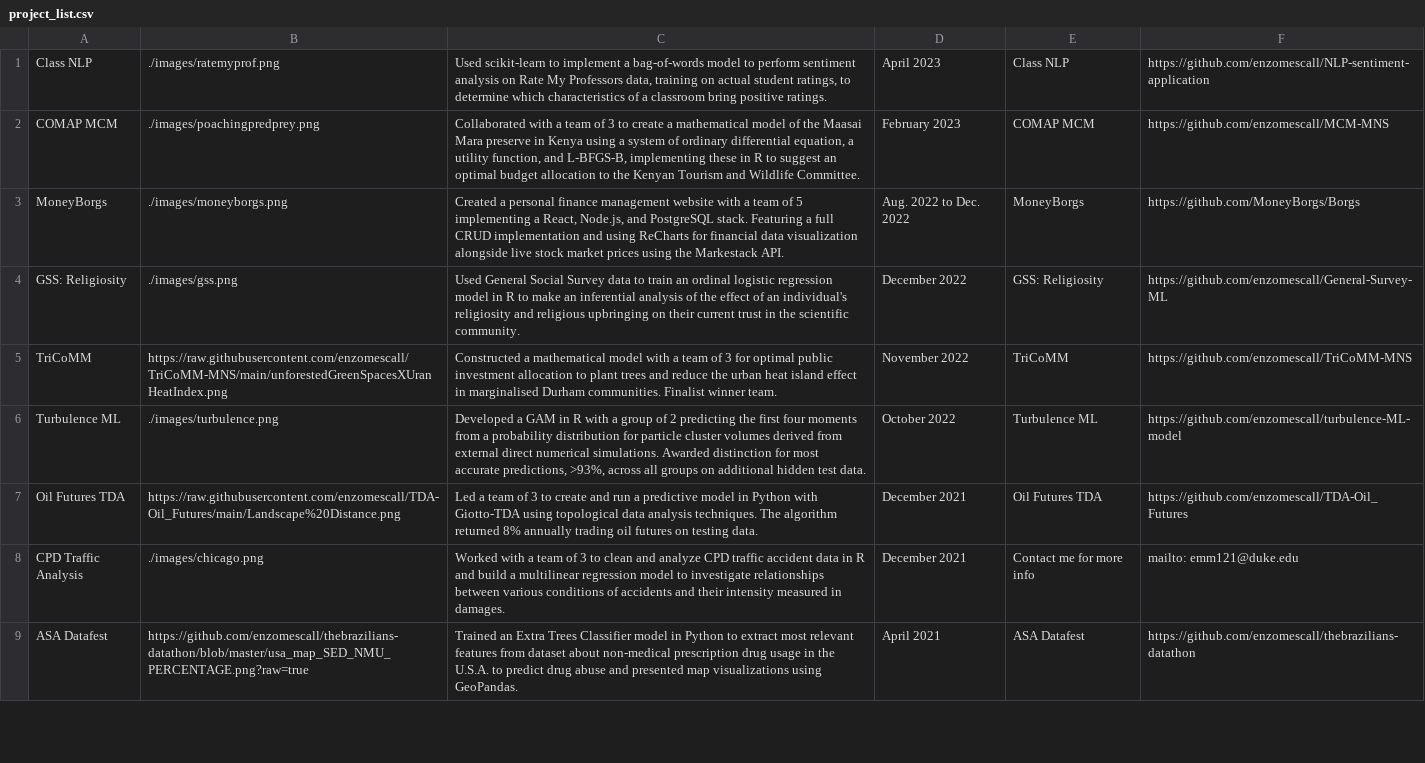
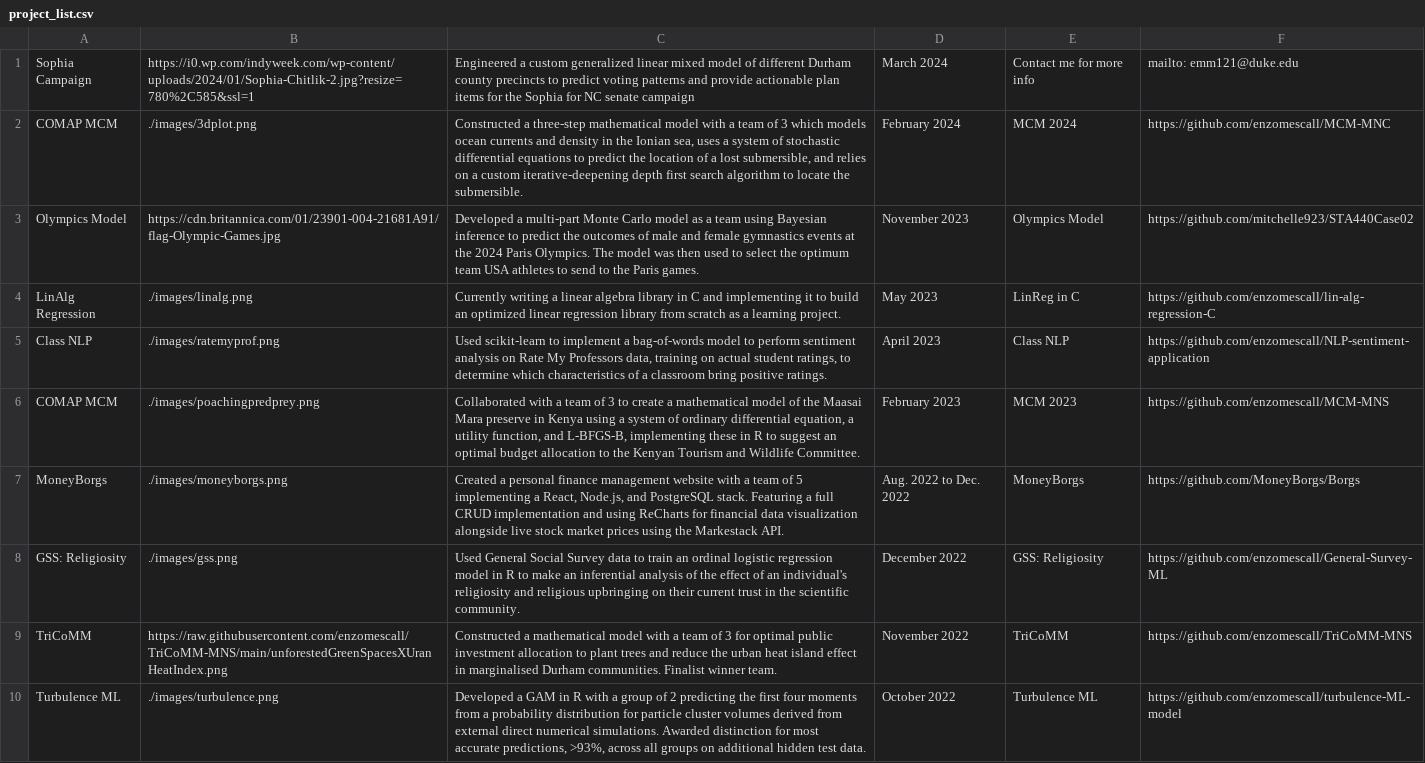
Before and after one commit to enzomescall/enzomescall.github.io, a CSV file: project_list.csv, drawn as a sheet; only a part is shown; the shorter side is filled out with more unchanged rows.

```diff
--- a/project_list.csv
+++ b/project_list.csv
@@ -1,3 +1,7 @@
+Sophia Campaign;https://i0.wp.com/indyweek.com/wp-content/uploads/2024/01/Sophia-Chitlik-2.jpg?resize=780%2C585&ssl=1;Engineered a custom generalized linear mixed model of different Durham county precincts to predict voting patterns and provide actionable plan items for the Sophia for NC senate campaign;March 2024;Contact me for more info;mailto: emm121@duke.edu
+COMAP MCM;./images/3dplot.png;Constructed a three-step mathematical model with a team of 3 which models ocean currents and density in the Ionian sea, uses a system of stochastic differential equations to predict the location of a lost submersible, and relies on a custom iterative-deepening depth first search algorithm to locate the submersible.;February 2024;MCM 2024;https://github.com/enzomescall/MCM-MNC
+Olympics Model;https://cdn.britannica.com/01/23901-004-21681A91/flag-Olympic-Games.jpg;Developed a multi-part Monte Carlo model as a team using Bayesian inference to predict the outcomes of male and female gymnastics events at the 2024 Paris Olympics. The model was then used to select the optimum team USA athletes to send to the Paris games.;November 2023;Olympics Model;https://github.com/mitchelle923/STA440Case02
+LinAlg Regression;./images/linalg.png;Currently writing a linear algebra library in C and implementing it to build an optimized linear regression library from scratch as a learning project.;May 2023;LinReg in C;https://github.com/enzomescall/lin-alg-regression-C
 Class NLP;./images/ratemyprof.png;Used scikit-learn to implement a bag-of-words model to perform sentiment analysis on Rate My Professors data, training on actual student ratings, to determine which characteristics of a classroom bring positive ratings.;April 2023;Class NLP;https://github.com/enzomescall/NLP-sentiment-application
-COMAP MCM;./images/poachingpredprey.png;Collaborated with a team of 3 to create a mathematical model of the Maasai Mara preserve in Kenya using a system of ordinary differential equation, a utility function, and L-BFGS-B, implementing these in R to suggest an optimal budget allocation to the Kenyan Tourism and Wildlife Committee.;February 2023;COMAP MCM;https://github.com/enzomescall/MCM-MNS
+COMAP MCM;./images/poachingpredprey.png;Collaborated with a team of 3 to create a mathematical model of the Maasai Mara preserve in Kenya using a system of ordinary differential equation, a utility function, and L-BFGS-B, implementing these in R to suggest an optimal budget allocation to the Kenyan Tourism and Wildlife Committee.;February 2023;MCM 2023;https://github.com/enzomescall/MCM-MNS
 MoneyBorgs;./images/moneyborgs.png;Created a personal finance management website with a team of 5 implementing a React, Node.js, and PostgreSQL stack. Featuring a full CRUD implementation and using ReCharts for financial data visualization alongside live stock market prices using the Markestack API.;Aug. 2022 to Dec. 2022;MoneyBorgs;https://github.com/MoneyBorgs/Borgs
```
Also changed, not shown: 9 other files.
